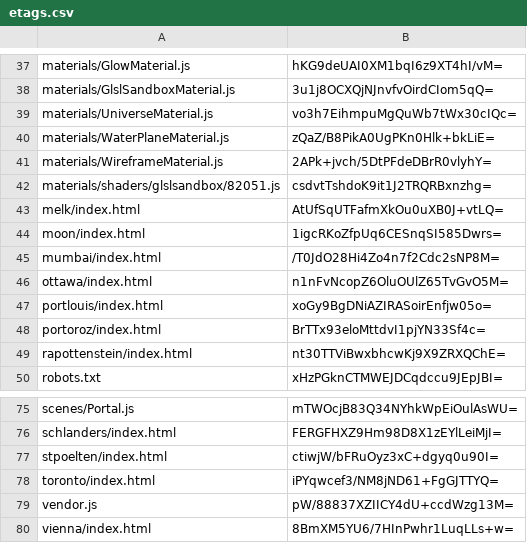
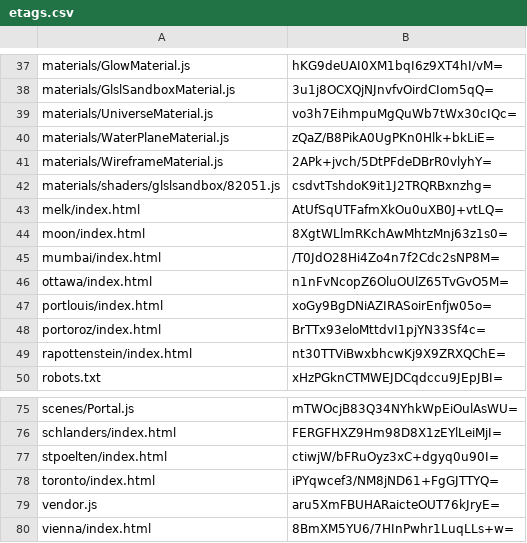
Before and after one commit to artificialmuseum/staging, a CSV file: docs/etags.csv, drawn as a sheet; only a part is shown, gaps mark what is left out.

```diff
--- a/docs/etags.csv
+++ b/docs/etags.csv
@@ -43,3 +43,3 @@ materials/shaders/glslsandbox/82051.js,csdvtTshdoK9it1J2TRQRBxnzhg=
 melk/index.html,AtUfSqUTFafmXkOu0uXB0J+vtLQ=
-moon/index.html,1igcRKoZfpUq6CESnqSI585Dwrs=
+moon/index.html,8XgtWLlmRKchAwMhtzMnj63z1s0=
 mumbai/index.html,/T0JdO28Hi4Zo4n7f2Cdc2sNP8M=
@@ -78,3 +78,3 @@ stpoelten/index.html,ctiwjW/bFRuOyz3xC+dgyq0u90I=
 toronto/index.html,iPYqwcef3/NM8jND61+FgGJTTYQ=
-vendor.js,pW/88837XZIICY4dU+ccdWzg13M=
+vendor.js,aru5XmFBUHARaicteOUT76kJryE=
 vienna/index.html,8BmXM5YU6/7HInPwhr1LuqLLs+w=
```
Also changed, not shown: 4 other files.
